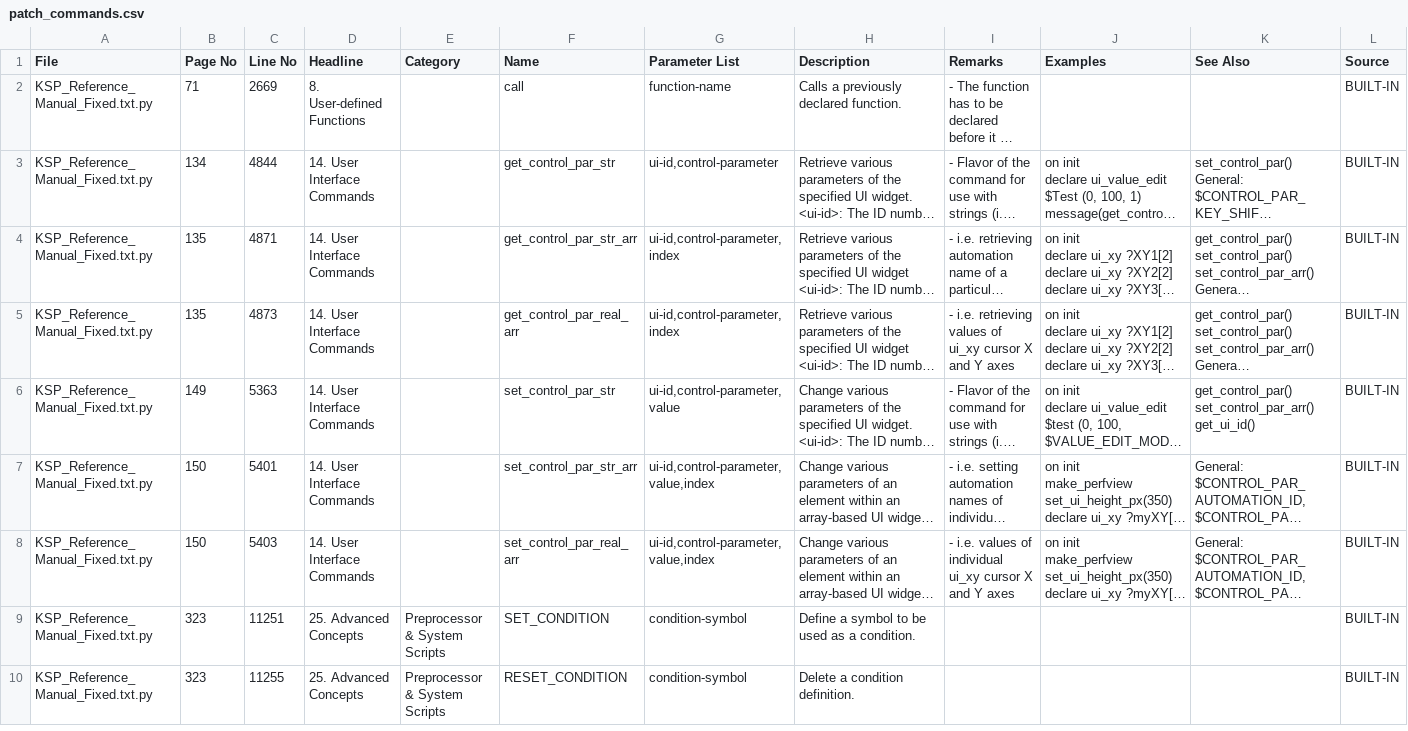
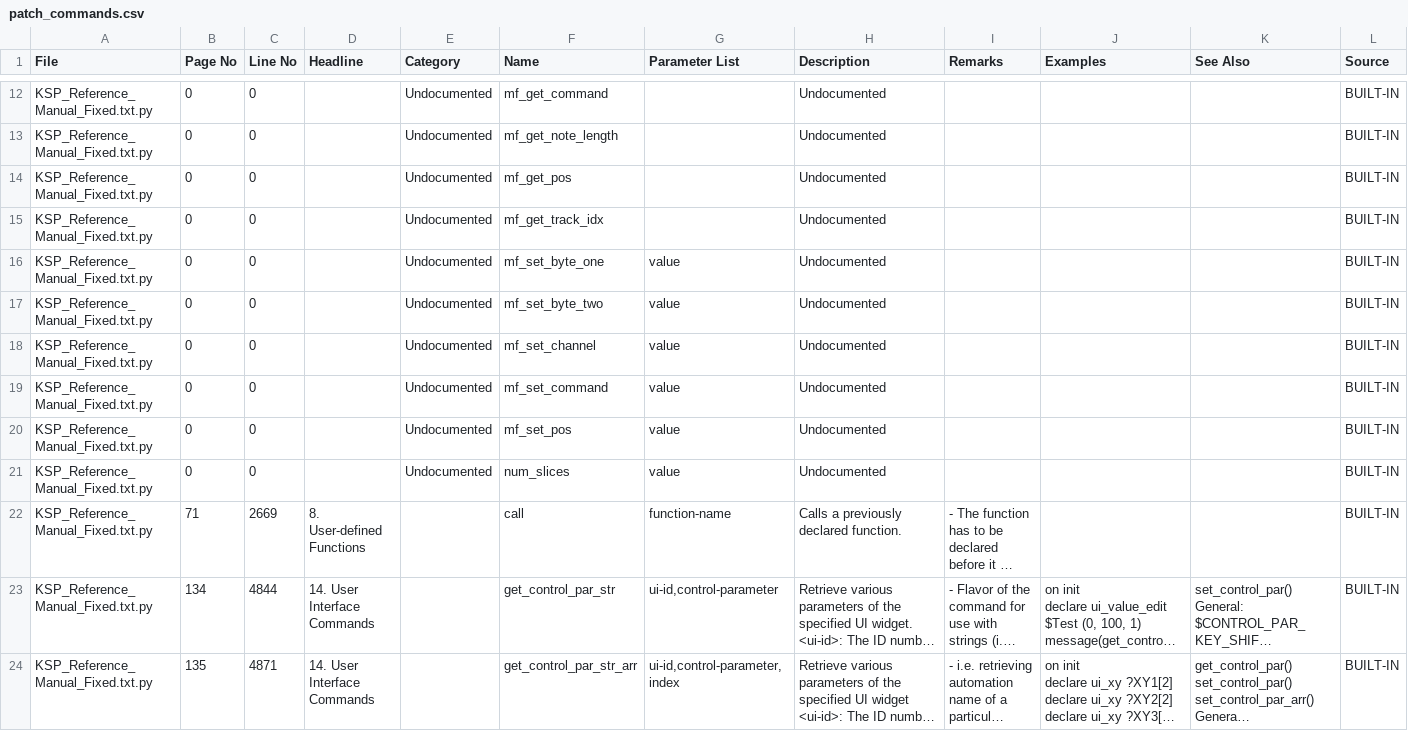
Before and after one commit to moosefriend/vscode-ksp-compiler, a CSV file: doc_parser/csv/ksp_7_10/patch_commands.csv, drawn as a sheet; only a part is shown, gaps mark what is left out; the shorter side is filled out with more unchanged rows; long unchanged cells end in …; the diff covers the shown part only; the diff names each change by its address in the sheet, - before the commit and + after, or states it on an @@ line.

Commit message:
Fixed command snippets

```diff
--- a/doc_parser/csv/ksp_7_10/patch_commands.csv
+++ b/doc_parser/csv/ksp_7_10/patch_commands.csv
+row 12: KSP_Reference_Manual_Fixed.txt.py | 0 | 0 |  | Undocumented | mf_get_command |  | Undocumented |  |  |  | BUILT-IN
+row 13: KSP_Reference_Manual_Fixed.txt.py | 0 | 0 |  | Undocumented | mf_get_note_length |  | Undocumented |  |  |  | BUILT-IN
+row 14: KSP_Reference_Manual_Fixed.txt.py | 0 | 0 |  | Undocumented | mf_get_pos |  | Undocumented |  |  |  | BUILT-IN
+row 15: KSP_Reference_Manual_Fixed.txt.py | 0 | 0 |  | Undocumented | mf_get_track_idx |  | Undocumented |  |  |  | BUILT-IN
+row 16: KSP_Reference_Manual_Fixed.txt.py | 0 | 0 |  | Undocumented | mf_set_byte_one | value | Undocumented |  |  |  | BUILT-IN
+row 17: KSP_Reference_Manual_Fixed.txt.py | 0 | 0 |  | Undocumented | mf_set_byte_two | value | Undocumented |  |  |  | BUILT-IN
+row 18: KSP_Reference_Manual_Fixed.txt.py | 0 | 0 |  | Undocumented | mf_set_channel | value | Undocumented |  |  |  | BUILT-IN
+row 19: KSP_Reference_Manual_Fixed.txt.py | 0 | 0 |  | Undocumented | mf_set_command | value | Undocumented |  |  |  | BUILT-IN
+row 20: KSP_Reference_Manual_Fixed.txt.py | 0 | 0 |  | Undocumented | mf_set_pos | value | Undocumented |  |  |  | BUILT-IN
+row 21: KSP_Reference_Manual_Fixed.txt.py | 0 | 0 |  | Undocumented | num_slices | value | Undocumented |  |  |  | BUILT-IN
```
Also changed, not shown: 11 added rows elsewhere in this file, 4 other files.
